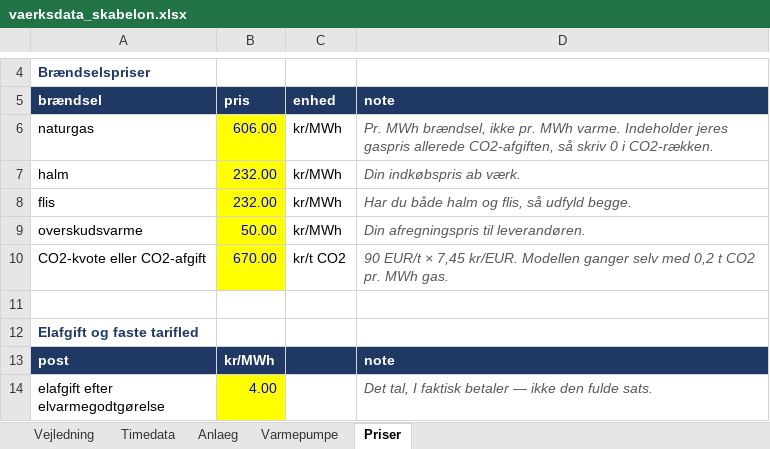
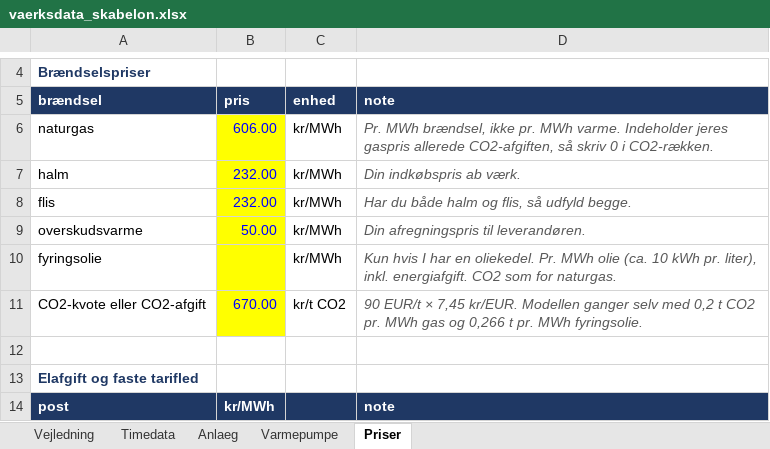
Before and after one commit to skj-1964/fjernvarme-businesscase, an Excel workbook: vaerksdata_skabelon.xlsx, sheet Priser, drawn as a sheet; only a part is shown, gaps mark what is left out; the shorter side is filled out with more unchanged rows; values as stored, in another font and other column widths than the file's, no borders; addresses are those after the commit; the diff names each change by its address in the sheet, - before the commit and + after, or states it on an @@ line.

Commit message:
Oliekedel som enhedstype (oil_boiler, fuel_oil)

```diff
--- a/vaerksdata_skabelon.xlsx (sheet Priser)
+++ b/vaerksdata_skabelon.xlsx (sheet Priser)
+row 10: fyringsolie |  | kr/MWh | Kun hvis I har en oliekedel. Pr. MWh olie (ca. 10 kWh pr. liter), inkl. energiafgift. CO2 som for naturgas.
-D11 (note): …pr. MWh gas.
+D11 (note): …pr. MWh gas og 0,266 t pr. MWh fyringsolie.
```
Also changed, not shown: sheet Varmepumpe, sheet Anlaeg, 11 other files.
